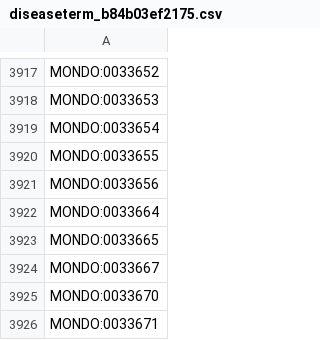
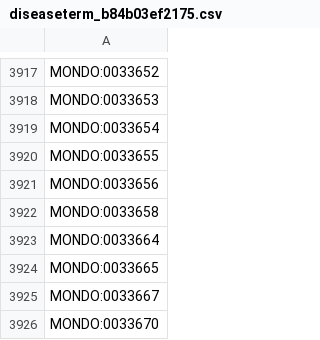
Before and after one commit to AnastasiyaKuznetsova/dismech, a CSV file: cache/enums/diseaseterm_b84b03ef2175.csv, drawn as a sheet; only a part is shown, gaps mark what is left out; the shorter side is filled out with more unchanged rows.

```diff
--- a/cache/enums/diseaseterm_b84b03ef2175.csv
+++ b/cache/enums/diseaseterm_b84b03ef2175.csv
@@ -3921,2 +3921,3 @@ MONDO:0033655
 MONDO:0033656
+MONDO:0033658
 MONDO:0033664
```
Also changed, not shown: cache/go/terms.csv, cache/mondo/terms.csv, 8 other files.
